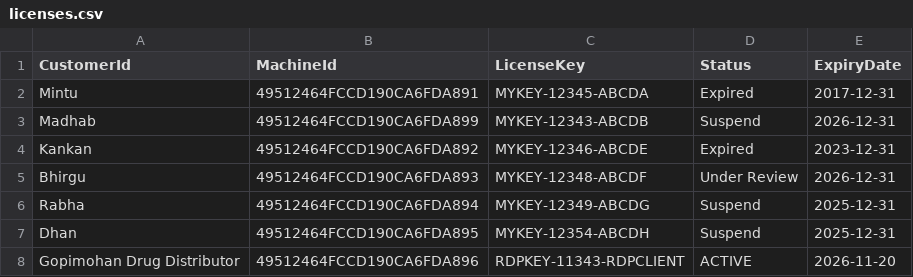
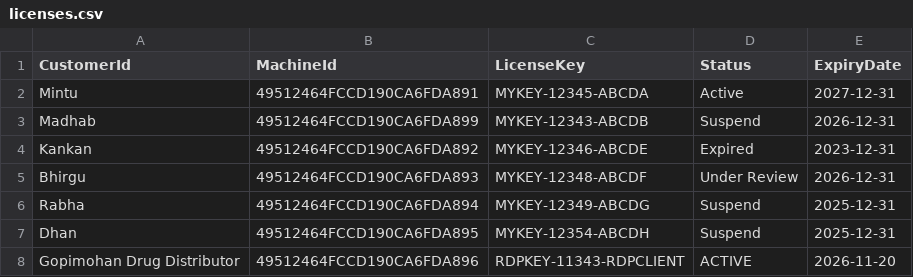
Before and after one commit to mintukumar759/RDP-Licences, a CSV file: licenses.csv, drawn as a sheet.

Commit message:
Update licenses.csv
Updated the status and expiry date for Mintu's license.

```diff
--- a/licenses.csv
+++ b/licenses.csv
@@ -1,3 +1,3 @@
 CustomerId,MachineId,LicenseKey,Status,ExpiryDate
-Mintu,49512464FCCD190CA6FDA891,MYKEY-12345-ABCDA, Expired,2017-12-31
+Mintu,49512464FCCD190CA6FDA891,MYKEY-12345-ABCDA, Active,2027-12-31
 Madhab,49512464FCCD190CA6FDA899,MYKEY-12343-ABCDB,Suspend,2026-12-31
```
